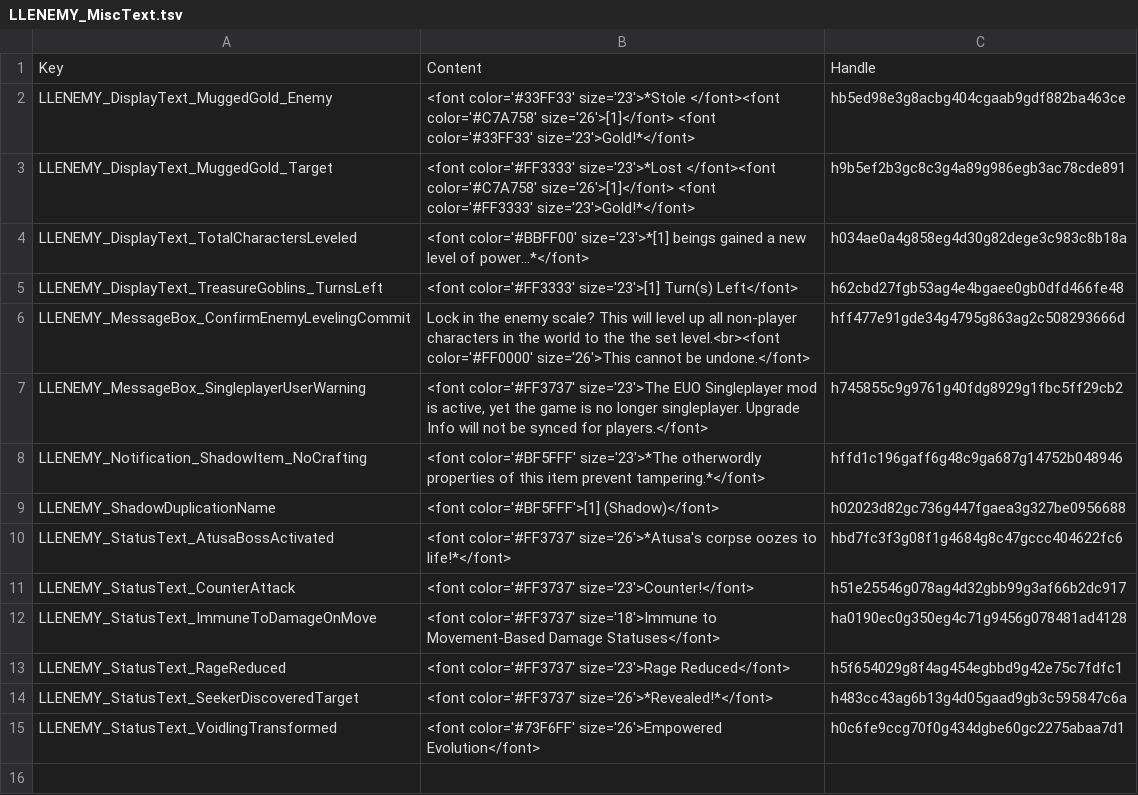
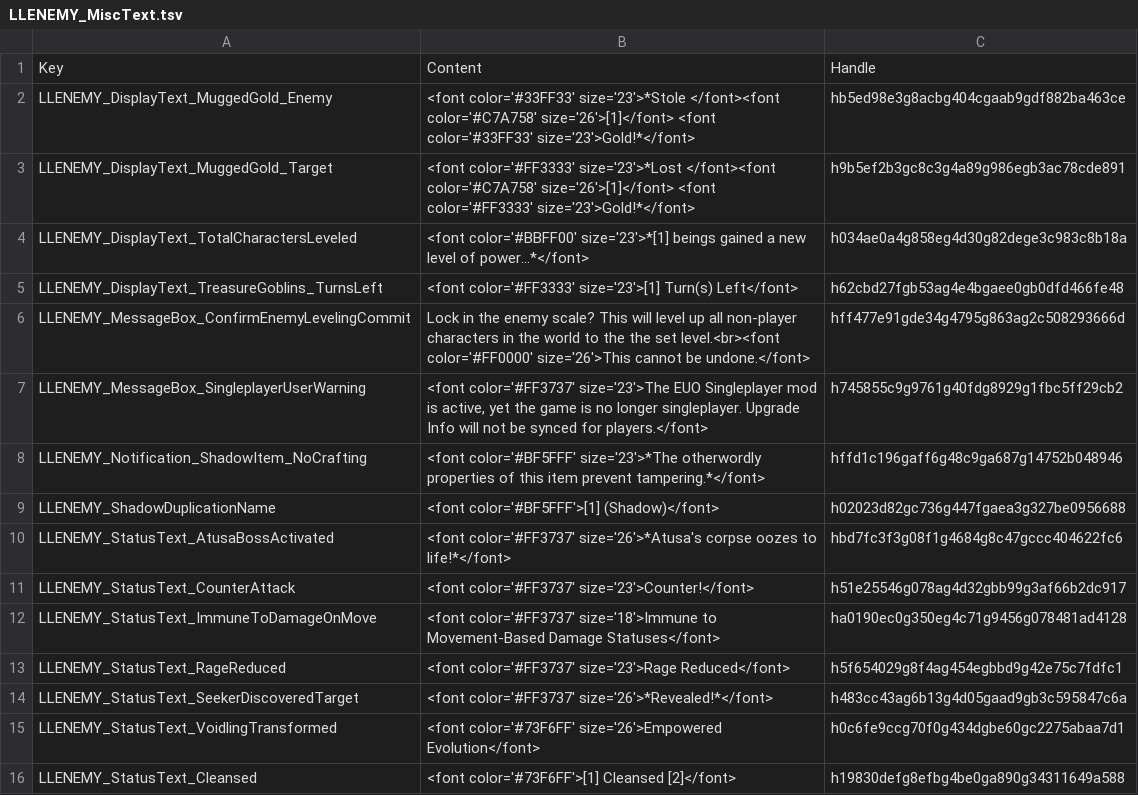
Before and after one commit to LaughingLeader-DOS2-Mods/EnemyUpgradeOverhaul, a TSV file: LocalKeys/LLENEMY_MiscText.tsv, drawn as a sheet; the diff names each change by its address in the sheet, - before the commit and + after, or states it on an @@ line.

```diff
--- a/LocalKeys/LLENEMY_MiscText.tsv
+++ b/LocalKeys/LLENEMY_MiscText.tsv
+row 16: LLENEMY_StatusText_Cleansed | <font color='#73F6FF'>[1] Cleansed [2]</font> | h19830defg8efbg4be0ga890g34311649a588
```
Also changed, not shown: LocalKeys/LLENEMY_Tags.tsv, 5 other files.
